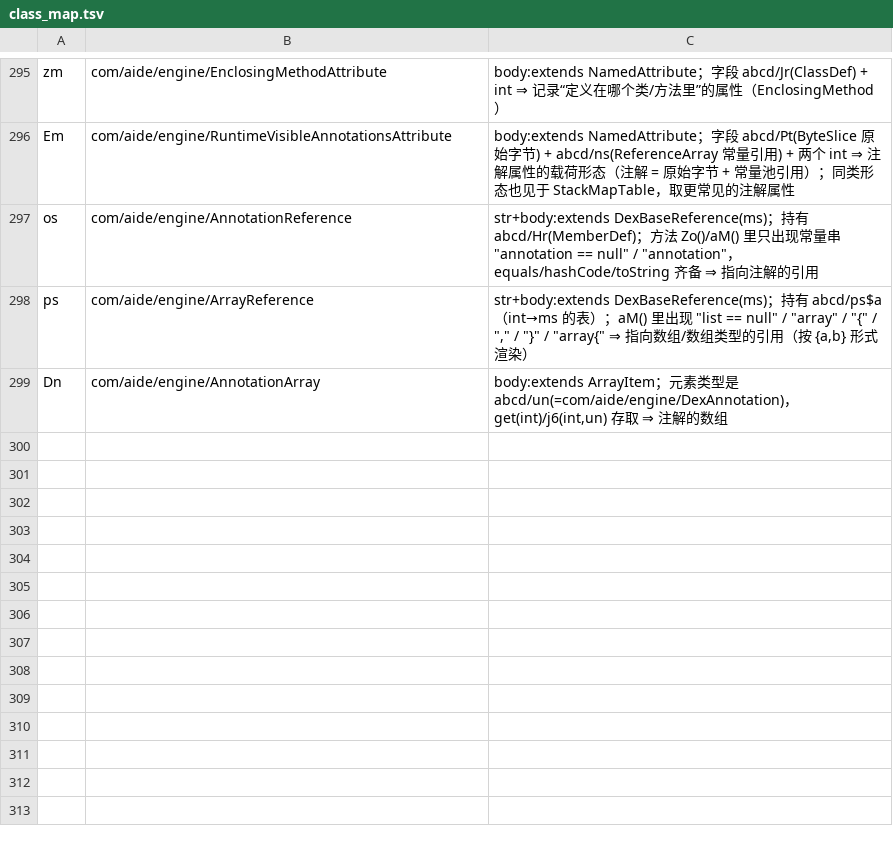
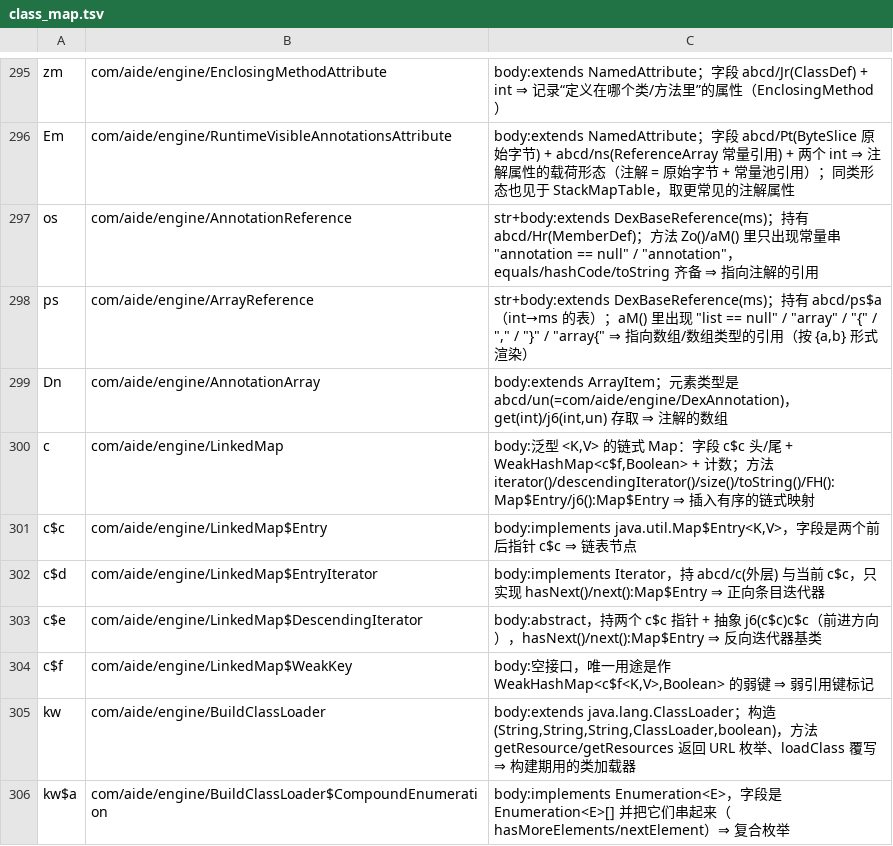
Before and after one commit to f401/MyAIDEProEnchanted, a TSV file: jobs/engine/class_map.tsv, drawn as a sheet; only a part is shown, gaps mark what is left out; the diff names each change by its address in the sheet, - before the commit and + after, or states it on an @@ line.

Commit message:
一轮再 7 个：链式 Map 全家 + 构建期类加载器
扫「Iterator/Enumeration 实现」时撞到两个成组的：
  abcd/c 是一个**泛型链式 Map**（字段是 c$c 头/尾 + WeakHashMap，方法有 iterator/descendingIterator/size），
  它的四个内部类正好齐全：
    c   → com/aide/engine/LinkedMap                      head/tail + 计数 + 正反向迭代
    c$c → com/aide/engine/LinkedMap$Entry                implements Map$Entry，两个前后指针
    c$d → com/aide/engine/LinkedMap$EntryIterator        正向迭代（hasNext/next:Map$Entry）
    c$e → com/aide/engine/LinkedMap$DescendingIterator   abstract，持两个 c$c，抽象"前进"方向
    c$f → com/aide/engine/LinkedMap$WeakKey              空接口，唯一用途是 WeakHashMap 的弱键
  abcd/kw 是 ClassLoader 子类（getResource/getResources/loadClass）：
    kw   → com/aide/engine/BuildClassLoader              构造 (String,String,String,ClassLoader,boolean)
    kw$a → com/aide/engine/BuildClassLoader$CompoundEnumeration  把 Enumeration<E>[] 串起来

（连同本轮前面已提交的 os/ps/Dn 三个，本轮合计 10 个类。）

门禁：validate ✔ / verify 不一致 0 / inherit 0-0-0 / pkgclose 0 / innercheck 0-0-0 /
famcheck 0-0 / validate_tiny ✔ / round-trip ✔ / memberaudit 可疑 0
基线：类 4158 / 成员 28549 / 方法 18945 / 参数 22167 / 注释 32707

```diff
--- a/jobs/engine/class_map.tsv
+++ b/jobs/engine/class_map.tsv
+row 300: c | com/aide/engine/LinkedMap | body:泛型 <K,V> 的链式 Map：字段 c$c 头/尾 + WeakHashMap<c$f,Boolean> + 计数；方法 iterator()/descendingIterator()/size()/toString()/FH():Map$Entry/j6():Map$Entry ⇒ 插入有序的链式映射
+row 301: c$c | com/aide/engine/LinkedMap$Entry | body:implements java.util.Map$Entry<K,V>，字段是两个前后指针 c$c ⇒ 链表节点
+row 302: c$d | com/aide/engine/LinkedMap$EntryIterator | body:implements Iterator，持 abcd/c(外层) 与当前 c$c，只实现 hasNext()/next():Map$Entry ⇒ 正向条目迭代器
+row 303: c$e | com/aide/engine/LinkedMap$DescendingIterator | body:abstract，持两个 c$c 指针 + 抽象 j6(c$c)c$c（前进方向），hasNext()/next():Map$Entry ⇒ 反向迭代器基类
+row 304: c$f | com/aide/engine/LinkedMap$WeakKey | body:空接口，唯一用途是作 WeakHashMap<c$f<K,V>,Boolean> 的弱键 ⇒ 弱引用键标记
+row 305: kw | com/aide/engine/BuildClassLoader | body:extends java.lang.ClassLoader；构造 (String,String,String,ClassLoader,boolean)，方法 getResource/getResources 返回 URL 枚举、loadClass 覆写 ⇒ 构建期用的类加载器
+row 306: kw$a | com/aide/engine/BuildClassLoader$CompoundEnumeration | body:implements Enumeration<E>，字段是 Enumeration<E>[] 并把它们串起来（hasMoreElements/nextElement）⇒ 复合枚举
```
Also changed, not shown: jobs/engine/comments.tsv, 3 other files.
